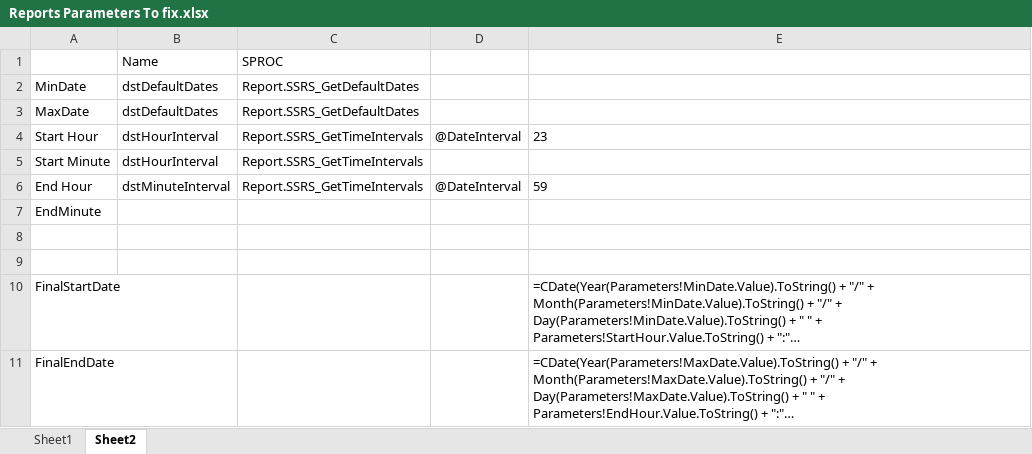
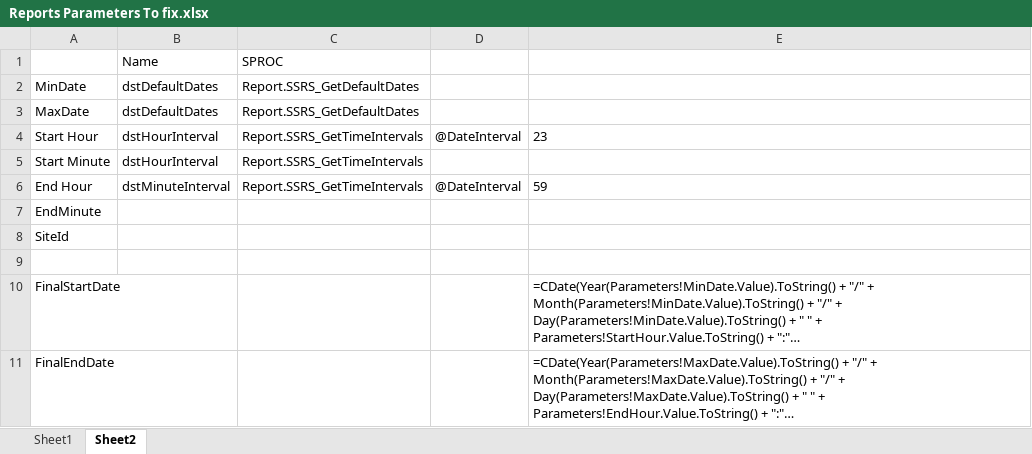
Before and after one commit to nicolasSilvaBR/Infeed700Plus, an Excel workbook: documentation/Reports Parameters To fix.xlsx, sheet Sheet2, drawn as a sheet; long unchanged cells end in …; values as stored, in another font and other column widths than the file's, no borders; the diff names each change by its address in the sheet, - before the commit and + after, or states it on an @@ line.

```diff
--- a/documentation/Reports Parameters To fix.xlsx (sheet Sheet2)
+++ b/documentation/Reports Parameters To fix.xlsx (sheet Sheet2)
-A8: (empty)
+A8: SiteId
```
Also changed, not shown: sheet Sheet1, 5 other files.
